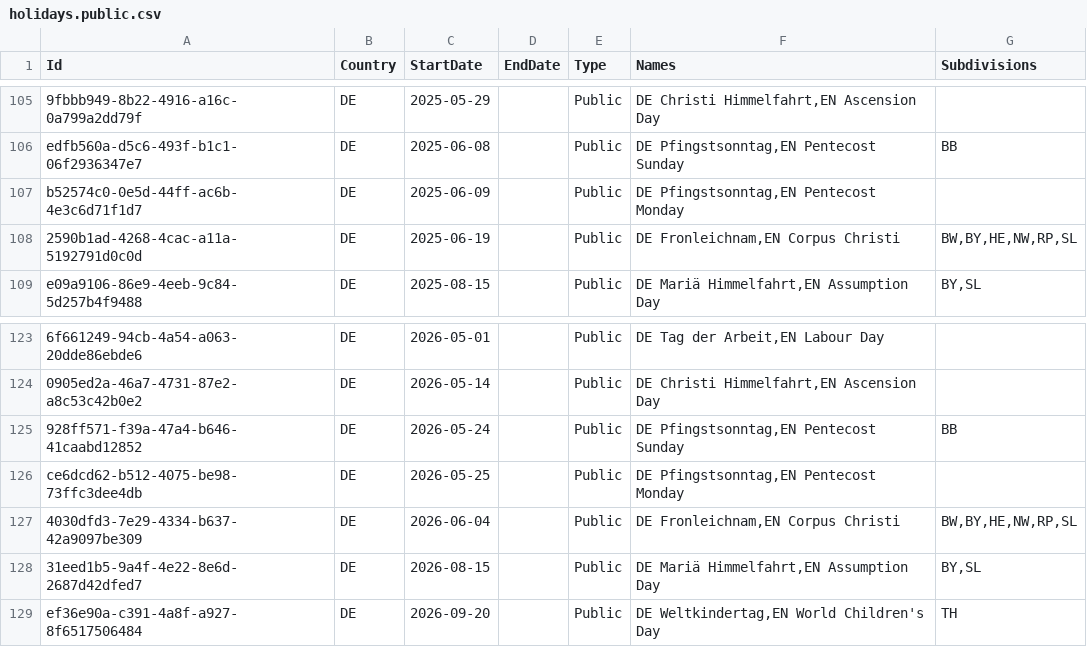
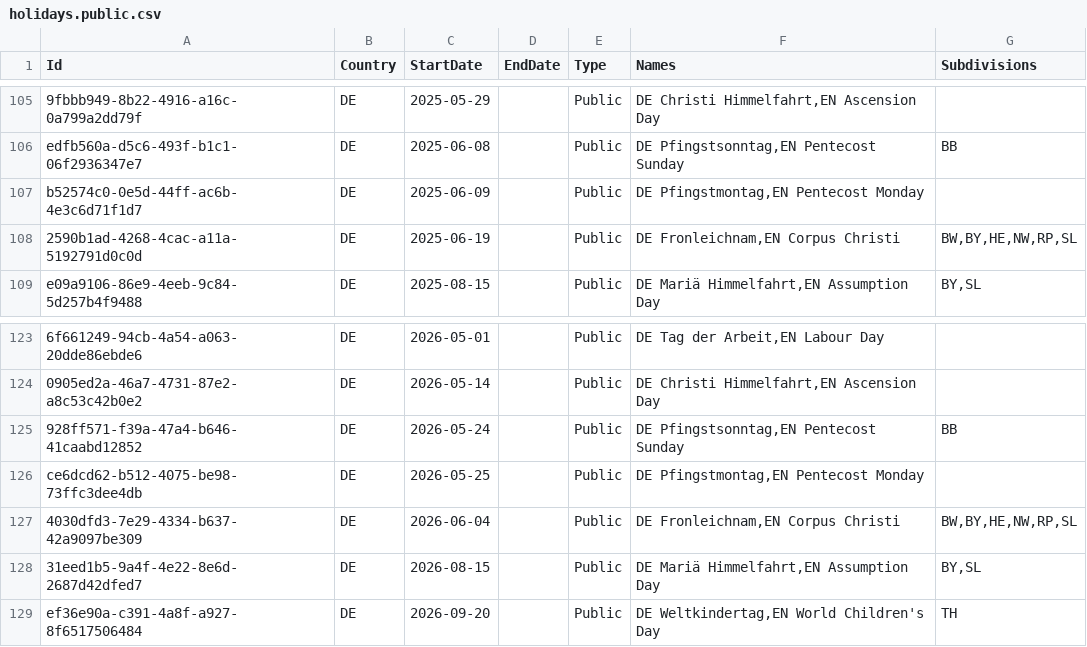
Before and after one commit to openpotato/openholidaysapi.data, a CSV file: src/de/holidays/holidays.public.csv, drawn as a sheet; only a part is shown, gaps mark what is left out; the diff covers the shown part only; the diff names each change by its address in the sheet, - before the commit and + after, or states it on an @@ line.

Commit message:
Change Pfingstsonntag to Pfingstmontag
The German name for Pentecost Monday was still referring to the sunday

```diff
--- a/src/de/holidays/holidays.public.csv
+++ b/src/de/holidays/holidays.public.csv
-F107 (Names): DE Pfingstsonntag,EN Pentecost Monday
+F107 (Names): DE Pfingstmontag,EN Pentecost Monday
-F126 (Names): DE Pfingstsonntag,EN Pentecost Monday
+F126 (Names): DE Pfingstmontag,EN Pentecost Monday
```
Also changed, not shown: 5 edited cells elsewhere in this file.
